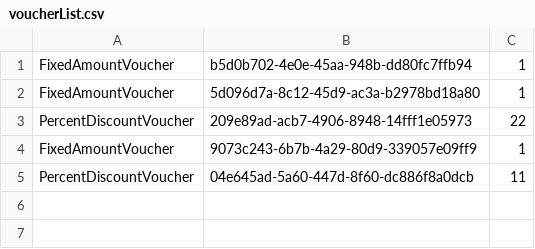
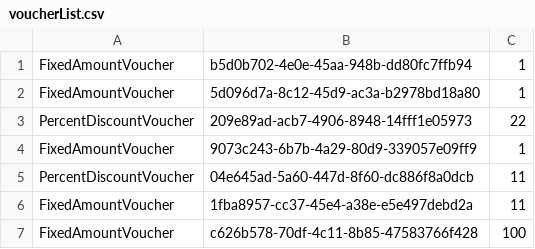
Before and after one commit to prgrms-be-devcourse/springboot-basic, a CSV file: src/main/resources/data/voucherList.csv, drawn as a sheet; the diff names each change by its address in the sheet, - before the commit and + after, or states it on an @@ line.

```diff
--- a/src/main/resources/data/voucherList.csv
+++ b/src/main/resources/data/voucherList.csv
+row 6: FixedAmountVoucher | 1fba8957-cc37-45e4-a38e-e5e497debd2a | 11
+row 7: FixedAmountVoucher | c626b578-70df-4c11-8b85-47583766f428 | 100
```
Also changed, not shown: 10 other files.
